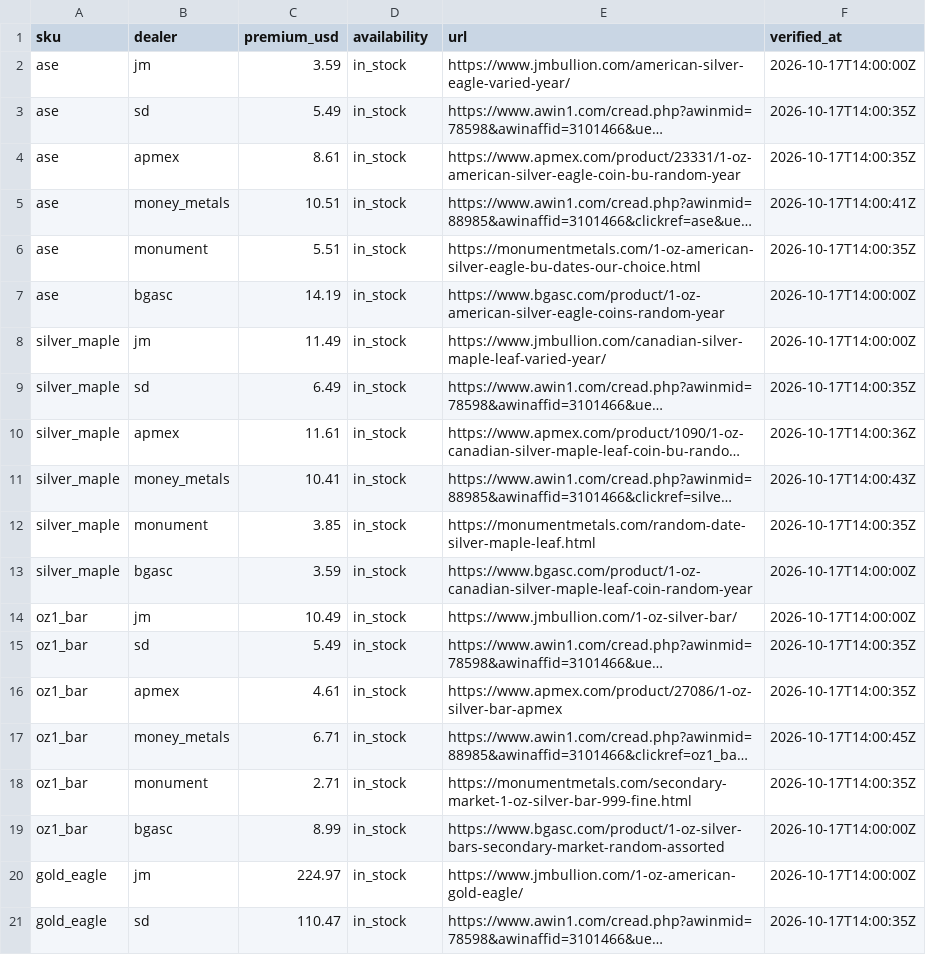
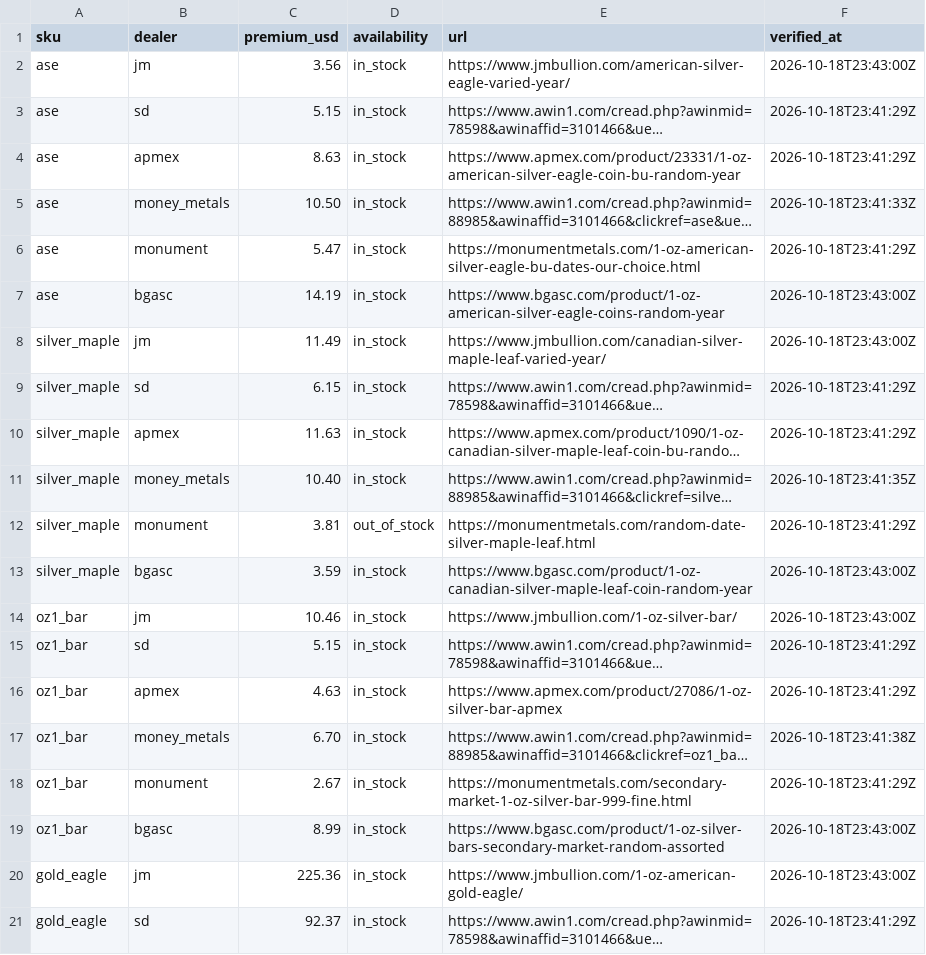
Before and after one commit to cthacke1/troydesk-data, a CSV file: data/premiums.csv, drawn as a sheet; only a part is shown; long unchanged cells end in …; the diff covers the shown part only; the diff names each change by its address in the sheet, - before the commit and + after, or states it on an @@ line.

```diff
--- a/data/premiums.csv
+++ b/data/premiums.csv
-C2 (premium_usd): 3.59
+C2 (premium_usd): 3.56
-F2 (verified_at): 2026-10-17T14:00:00Z
+F2 (verified_at): 2026-10-18T23:43:00Z
-C3 (premium_usd): 5.49
+C3 (premium_usd): 5.15
-F3:F4 (verified_at): 2026-10-17T14:00:35Z
+F3:F4 (verified_at): 2026-10-18T23:41:29Z
-C4 (premium_usd): 8.61
+C4 (premium_usd): 8.63
-C5 (premium_usd): 10.51
+C5 (premium_usd): 10.50
-F5 (verified_at): 2026-10-17T14:00:41Z
+F5 (verified_at): 2026-10-18T23:41:33Z
-C6 (premium_usd): 5.51
+C6 (premium_usd): 5.47
-F6 (verified_at): 2026-10-17T14:00:35Z
+F6 (verified_at): 2026-10-18T23:41:29Z
-F7:F8 (verified_at): 2026-10-17T14:00:00Z
+F7:F8 (verified_at): 2026-10-18T23:43:00Z
-C9 (premium_usd): 6.49
+C9 (premium_usd): 6.15
-F9 (verified_at): 2026-10-17T14:00:35Z
+F9 (verified_at): 2026-10-18T23:41:29Z
-C10 (premium_usd): 11.61
+C10 (premium_usd): 11.63
-F10 (verified_at): 2026-10-17T14:00:36Z
+F10 (verified_at): 2026-10-18T23:41:29Z
-C11 (premium_usd): 10.41
+C11 (premium_usd): 10.40
-F11 (verified_at): 2026-10-17T14:00:43Z
+F11 (verified_at): 2026-10-18T23:41:35Z
-C12 (premium_usd): 3.85
+C12 (premium_usd): 3.81
-D12 (availability): in_stock
+D12 (availability): out_of_stock
-F12 (verified_at): 2026-10-17T14:00:35Z
+F12 (verified_at): 2026-10-18T23:41:29Z
-F13:F14 (verified_at): 2026-10-17T14:00:00Z
+F13:F14 (verified_at): 2026-10-18T23:43:00Z
-C14 (premium_usd): 10.49
+C14 (premium_usd): 10.46
-C15 (premium_usd): 5.49
+C15 (premium_usd): 5.15
-F15:F16 (verified_at): 2026-10-17T14:00:35Z
+F15:F16 (verified_at): 2026-10-18T23:41:29Z
-C16 (premium_usd): 4.61
+C16 (premium_usd): 4.63
-C17 (premium_usd): 6.71
+C17 (premium_usd): 6.70
-F17 (verified_at): 2026-10-17T14:00:45Z
+F17 (verified_at): 2026-10-18T23:41:38Z
-C18 (premium_usd): 2.71
+C18 (premium_usd): 2.67
-F18 (verified_at): 2026-10-17T14:00:35Z
+F18 (verified_at): 2026-10-18T23:41:29Z
-F19:F20 (verified_at): 2026-10-17T14:00:00Z
+F19:F20 (verified_at): 2026-10-18T23:43:00Z
-C20 (premium_usd): 224.97
+C20 (premium_usd): 225.36
-C21 (premium_usd): 110.47
+C21 (premium_usd): 92.37
-F21 (verified_at): 2026-10-17T14:00:35Z
+F21 (verified_at): 2026-10-18T23:41:29Z
```
Also changed, not shown: 31 edited cells elsewhere in this file, 1 other file.
